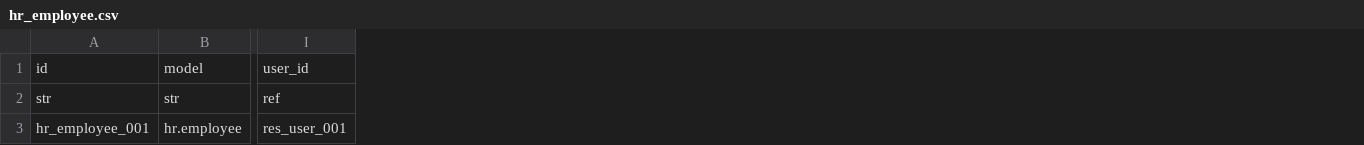
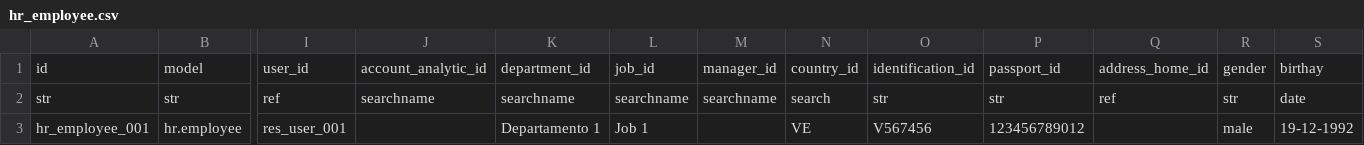
Before and after one commit to Vauxoo/csv2xml, a CSV file: csv2xml/csv2xml/data/csv_template/hr_employee/hr_employee.csv, drawn as a sheet; only a part is shown, gaps mark what is left out; the diff names each change by its address in the sheet, - before the commit and + after, or states it on an @@ line.

Commit message:
[ADD] hr.employee, hr.job and hr.department

```diff
--- a/csv2xml/csv2xml/data/csv_template/hr_employee/hr_employee.csv
+++ b/csv2xml/csv2xml/data/csv_template/hr_employee/hr_employee.csv
+column J, rows 1-2: account_analytic_id | searchname
+column K, rows 1-3: department_id | searchname | Departamento 1
+column L, rows 1-3: job_id | searchname | Job 1
+column M, rows 1-2: manager_id | searchname
+column N, rows 1-3: country_id | search | VE
+column O, rows 1-3: identification_id | str | V567456
+column P, rows 1-3: passport_id | str | 123456789012
+column Q, rows 1-2: address_home_id | ref
+column R, rows 1-3: gender | str | male
+column S, rows 1-3: birthay | date | 19-12-1992
```
Also changed, not shown: 3 other files.
